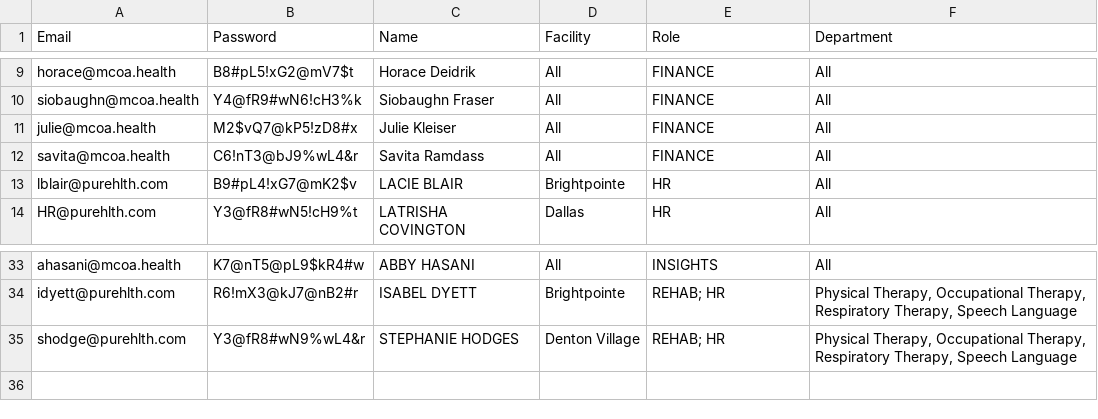
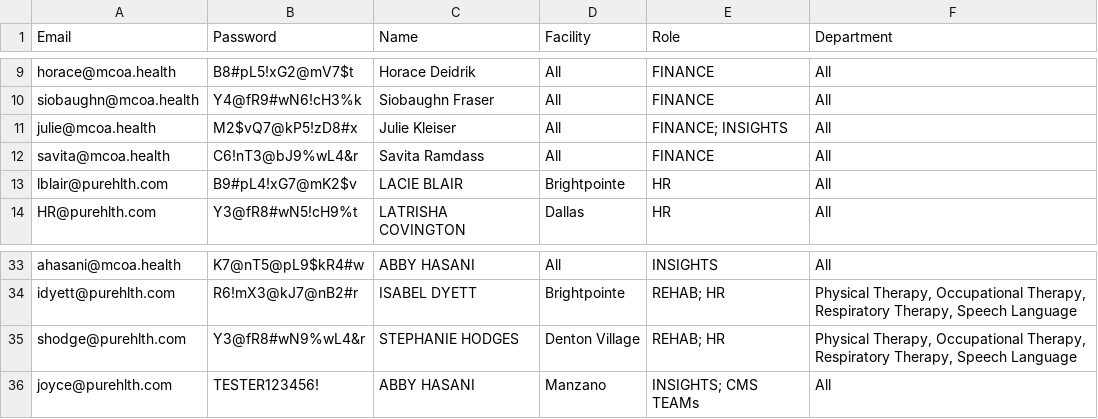
Before and after one commit to MCOAJoyceMartin/yourpureai-portal, a CSV file: portal_credentials.csv, drawn as a sheet; only a part is shown, gaps mark what is left out.

Commit message:
Add files via upload

```diff
--- a/portal_credentials.csv
+++ b/portal_credentials.csv
@@ -10,3 +10,3 @@ horace@mcoa.health,B8#pL5!xG2@mV7$t,Horace Deidrik,All,FINANCE,All
 siobaughn@mcoa.health,Y4@fR9#wN6!cH3%k,Siobaughn Fraser,All,FINANCE,All
-julie@mcoa.health,M2$vQ7@kP5!zD8#x,Julie Kleiser,All,FINANCE,All
+julie@mcoa.health,M2$vQ7@kP5!zD8#x,Julie Kleiser,All,FINANCE; INSIGHTS,All
 savita@mcoa.health,C6!nT3@bJ9%wL4&r,Savita Ramdass,All,FINANCE,All
@@ -35 +35,2 @@ idyett@purehlth.com,R6!mX3@kJ7@nB2#r,ISABEL DYETT,Brightpointe,REHAB; HR,"Physic
 shodge@purehlth.com,Y3@fR8#wN9%wL4&r,STEPHANIE HODGES,Denton Village,REHAB; HR,"Physical Therapy, Occupational Therapy, Respiratory Therapy, Speech Language"
+joyce@purehlth.com,TESTER123456!,ABBY HASANI,Manzano,INSIGHTS; CMS TEAMs,All
```
